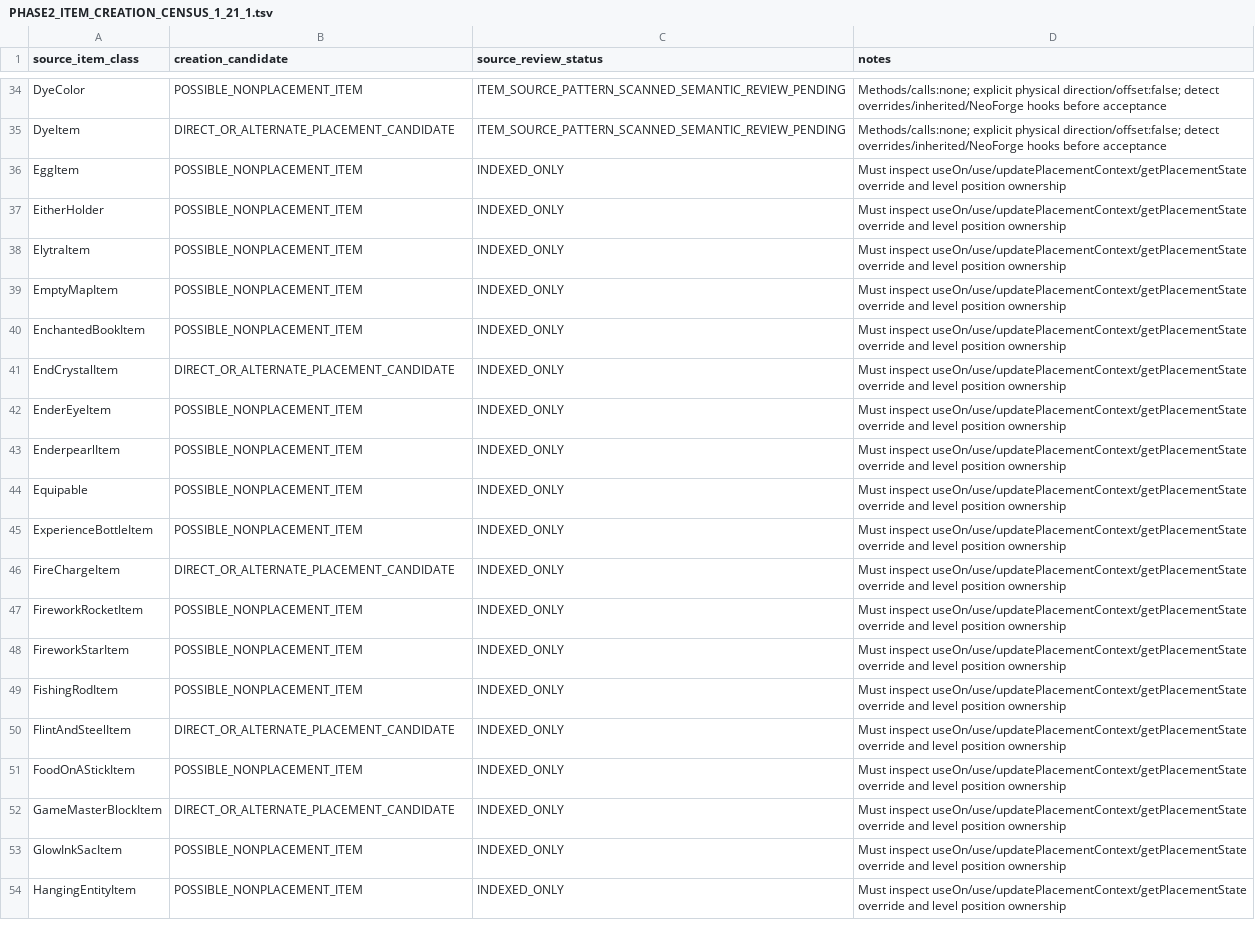
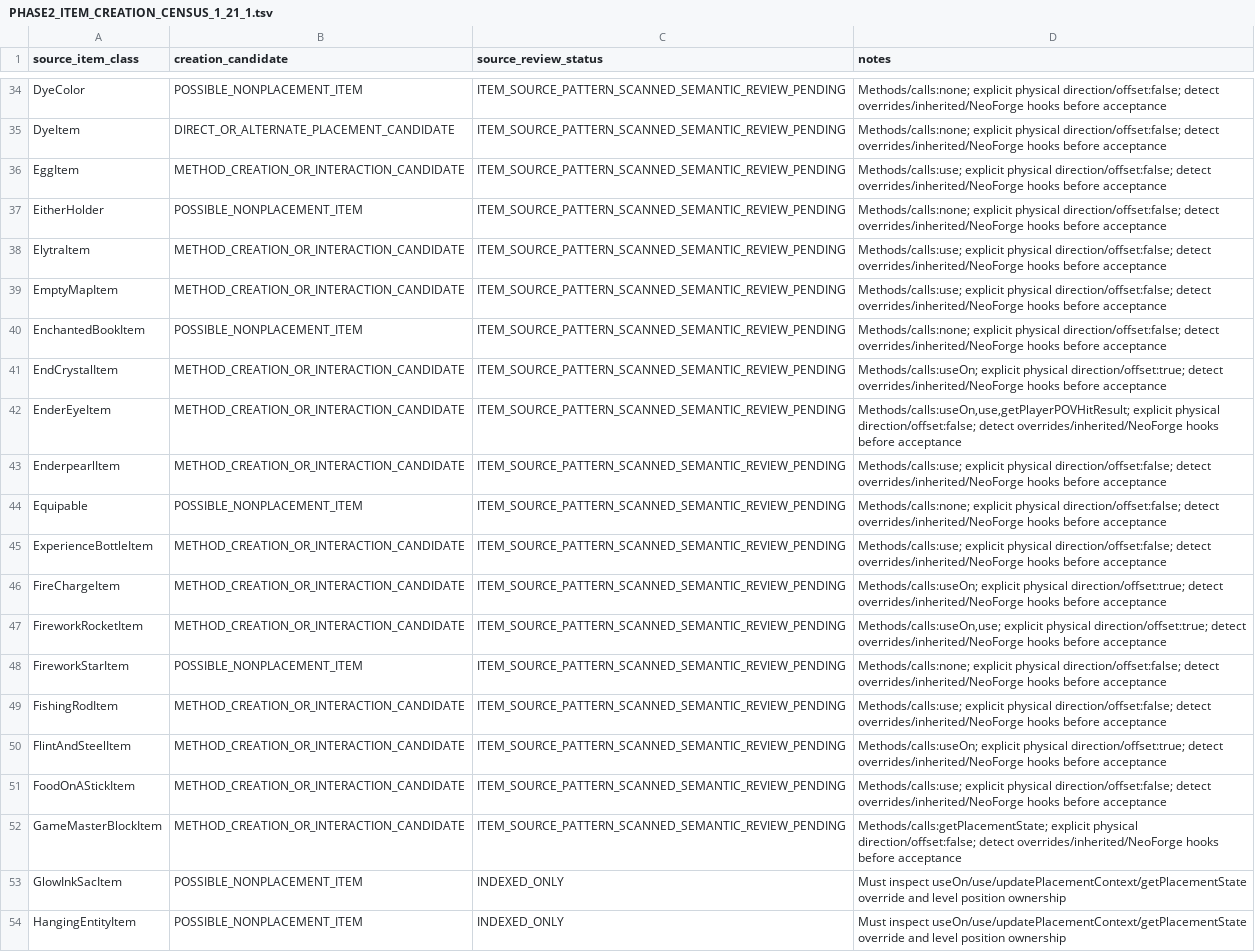
Before and after one commit to Abbygree11/Planetary, a TSV file: docs/research/PHASE2_ITEM_CREATION_CENSUS_1_21_1.tsv, drawn as a sheet; only a part is shown, gaps mark what is left out; the diff names each change by its address in the sheet, - before the commit and + after, or states it on an @@ line.

Commit message:
Source-scan vanilla item alternative placement paths batch 3

```diff
--- a/docs/research/PHASE2_ITEM_CREATION_CENSUS_1_21_1.tsv
+++ b/docs/research/PHASE2_ITEM_CREATION_CENSUS_1_21_1.tsv
-B36 (creation_candidate): POSSIBLE_NONPLACEMENT_ITEM
+B36 (creation_candidate): METHOD_CREATION_OR_INTERACTION_CANDIDATE
-C36:C52 (source_review_status): INDEXED_ONLY
+C36:C52 (source_review_status): ITEM_SOURCE_PATTERN_SCANNED_SEMANTIC_REVIEW_PENDING
-D36 (notes): Must inspect useOn/use/updatePlacementContext/getPlacementState override and level position ownership
+D36 (notes): Methods/calls:use; explicit physical direction/offset:false; detect overrides/inherited/NeoForge hooks before acceptance
-D37 (notes): Must inspect useOn/use/updatePlacementContext/getPlacementState override and level position ownership
+D37 (notes): Methods/calls:none; explicit physical direction/offset:false; detect overrides/inherited/NeoForge hooks before acceptance
-B38:B39 (creation_candidate): POSSIBLE_NONPLACEMENT_ITEM
+B38:B39 (creation_candidate): METHOD_CREATION_OR_INTERACTION_CANDIDATE
-D38:D39 (notes): Must inspect useOn/use/updatePlacementContext/getPlacementState override and level position ownership
+D38:D39 (notes): Methods/calls:use; explicit physical direction/offset:false; detect overrides/inherited/NeoForge hooks before acceptance
-D40 (notes): Must inspect useOn/use/updatePlacementContext/getPlacementState override and level position ownership
+D40 (notes): Methods/calls:none; explicit physical direction/offset:false; detect overrides/inherited/NeoForge hooks before acceptance
-B41 (creation_candidate): DIRECT_OR_ALTERNATE_PLACEMENT_CANDIDATE
+B41 (creation_candidate): METHOD_CREATION_OR_INTERACTION_CANDIDATE
-D41 (notes): Must inspect useOn/use/updatePlacementContext/getPlacementState override and level position ownership
+D41 (notes): Methods/calls:useOn; explicit physical direction/offset:true; detect overrides/inherited/NeoForge hooks before acceptance
-B42:B43 (creation_candidate): POSSIBLE_NONPLACEMENT_ITEM
+B42:B43 (creation_candidate): METHOD_CREATION_OR_INTERACTION_CANDIDATE
-D42 (notes): Must inspect useOn/use/updatePlacementContext/getPlacementState override and level position ownership
+D42 (notes): Methods/calls:useOn,use,getPlayerPOVHitResult; explicit physical direction/offset:false; detect overrides/inherited/NeoForge hooks before acceptance
-D43 (notes): Must inspect useOn/use/updatePlacementContext/getPlacementState override and level position ownership
+D43 (notes): Methods/calls:use; explicit physical direction/offset:false; detect overrides/inherited/NeoForge hooks before acceptance
-D44 (notes): Must inspect useOn/use/updatePlacementContext/getPlacementState override and level position ownership
+D44 (notes): Methods/calls:none; explicit physical direction/offset:false; detect overrides/inherited/NeoForge hooks before acceptance
-B45 (creation_candidate): POSSIBLE_NONPLACEMENT_ITEM
+B45 (creation_candidate): METHOD_CREATION_OR_INTERACTION_CANDIDATE
-D45 (notes): Must inspect useOn/use/updatePlacementContext/getPlacementState override and level position ownership
+D45 (notes): Methods/calls:use; explicit physical direction/offset:false; detect overrides/inherited/NeoForge hooks before acceptance
-B46 (creation_candidate): DIRECT_OR_ALTERNATE_PLACEMENT_CANDIDATE
+B46 (creation_candidate): METHOD_CREATION_OR_INTERACTION_CANDIDATE
-D46 (notes): Must inspect useOn/use/updatePlacementContext/getPlacementState override and level position ownership
+D46 (notes): Methods/calls:useOn; explicit physical direction/offset:true; detect overrides/inherited/NeoForge hooks before acceptance
-B47 (creation_candidate): POSSIBLE_NONPLACEMENT_ITEM
+B47 (creation_candidate): METHOD_CREATION_OR_INTERACTION_CANDIDATE
-D47 (notes): Must inspect useOn/use/updatePlacementContext/getPlacementState override and level position ownership
+D47 (notes): Methods/calls:useOn,use; explicit physical direction/offset:true; detect overrides/inherited/NeoForge hooks before acceptance
-D48 (notes): Must inspect useOn/use/updatePlacementContext/getPlacementState override and level position ownership
+D48 (notes): Methods/calls:none; explicit physical direction/offset:false; detect overrides/inherited/NeoForge hooks before acceptance
-B49 (creation_candidate): POSSIBLE_NONPLACEMENT_ITEM
+B49 (creation_candidate): METHOD_CREATION_OR_INTERACTION_CANDIDATE
-D49 (notes): Must inspect useOn/use/updatePlacementContext/getPlacementState override and level position ownership
+D49 (notes): Methods/calls:use; explicit physical direction/offset:false; detect overrides/inherited/NeoForge hooks before acceptance
-B50 (creation_candidate): DIRECT_OR_ALTERNATE_PLACEMENT_CANDIDATE
+B50 (creation_candidate): METHOD_CREATION_OR_INTERACTION_CANDIDATE
-D50 (notes): Must inspect useOn/use/updatePlacementContext/getPlacementState override and level position ownership
+D50 (notes): Methods/calls:useOn; explicit physical direction/offset:true; detect overrides/inherited/NeoForge hooks before acceptance
-B51 (creation_candidate): POSSIBLE_NONPLACEMENT_ITEM
+B51 (creation_candidate): METHOD_CREATION_OR_INTERACTION_CANDIDATE
-D51 (notes): Must inspect useOn/use/updatePlacementContext/getPlacementState override and level position ownership
+D51 (notes): Methods/calls:use; explicit physical direction/offset:false; detect overrides/inherited/NeoForge hooks before acceptance
-B52 (creation_candidate): DIRECT_OR_ALTERNATE_PLACEMENT_CANDIDATE
+B52 (creation_candidate): METHOD_CREATION_OR_INTERACTION_CANDIDATE
-D52 (notes): Must inspect useOn/use/updatePlacementContext/getPlacementState override and level position ownership
+D52 (notes): Methods/calls:getPlacementState; explicit physical direction/offset:false; detect overrides/inherited/NeoForge hooks before acceptance
```
